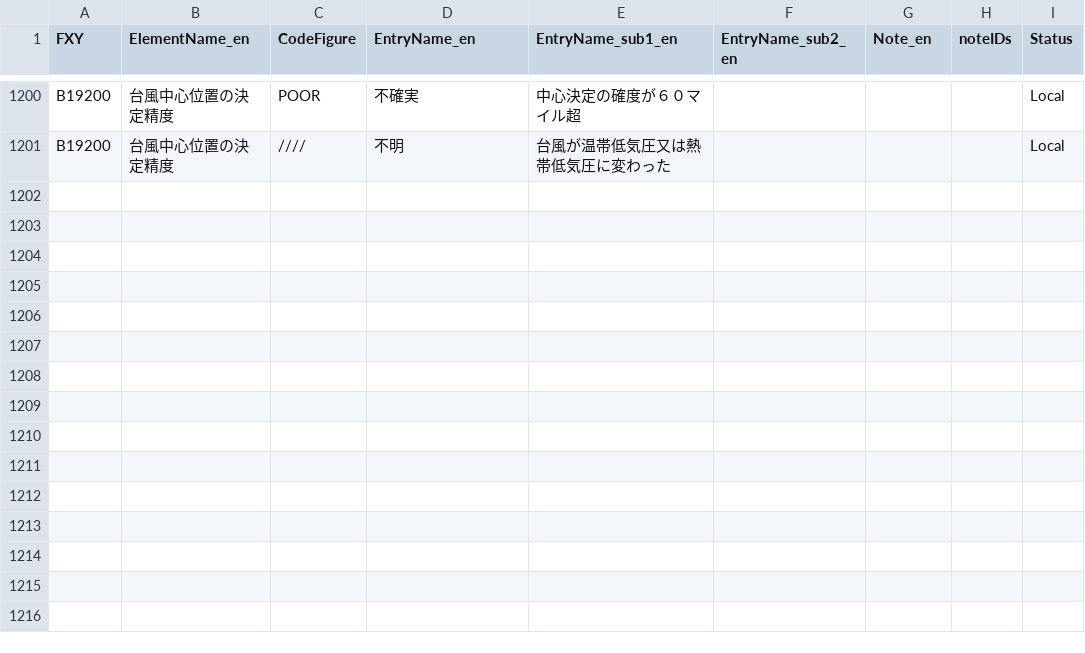
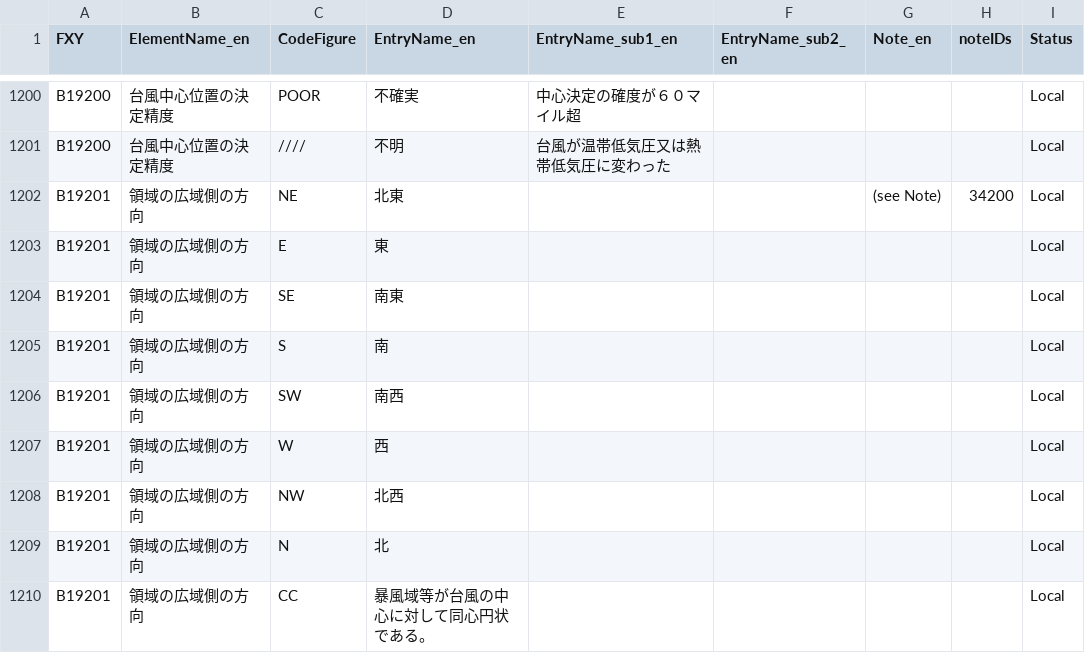
Before and after one commit to etoyoda/wmocodetables, a CSV file: ja/BUFRCREX_CodeFlag_ja_19.csv, drawn as a sheet; only a part is shown, gaps mark what is left out; the diff names each change by its address in the sheet, - before the commit and + after, or states it on an @@ line.

Commit message:
Update BUFRCREX_CodeFlag_ja_19.csv

```diff
--- a/ja/BUFRCREX_CodeFlag_ja_19.csv
+++ b/ja/BUFRCREX_CodeFlag_ja_19.csv
+row 1202: B19201 | 領域の広域側の方向 | NE | 北東 |  |  | (see Note) | 34200 | Local
+row 1203: B19201 | 領域の広域側の方向 | E | 東 |  |  |  |  | Local
+row 1204: B19201 | 領域の広域側の方向 | SE | 南東 |  |  |  |  | Local
+row 1205: B19201 | 領域の広域側の方向 | S | 南 |  |  |  |  | Local
+row 1206: B19201 | 領域の広域側の方向 | SW | 南西 |  |  |  |  | Local
+row 1207: B19201 | 領域の広域側の方向 | W | 西 |  |  |  |  | Local
+row 1208: B19201 | 領域の広域側の方向 | NW | 北西 |  |  |  |  | Local
+row 1209: B19201 | 領域の広域側の方向 | N | 北 |  |  |  |  | Local
+row 1210: B19201 | 領域の広域側の方向 | CC | 暴風域等が台風の中心に対して同心円状である。 |  |  |  |  | Local
```
